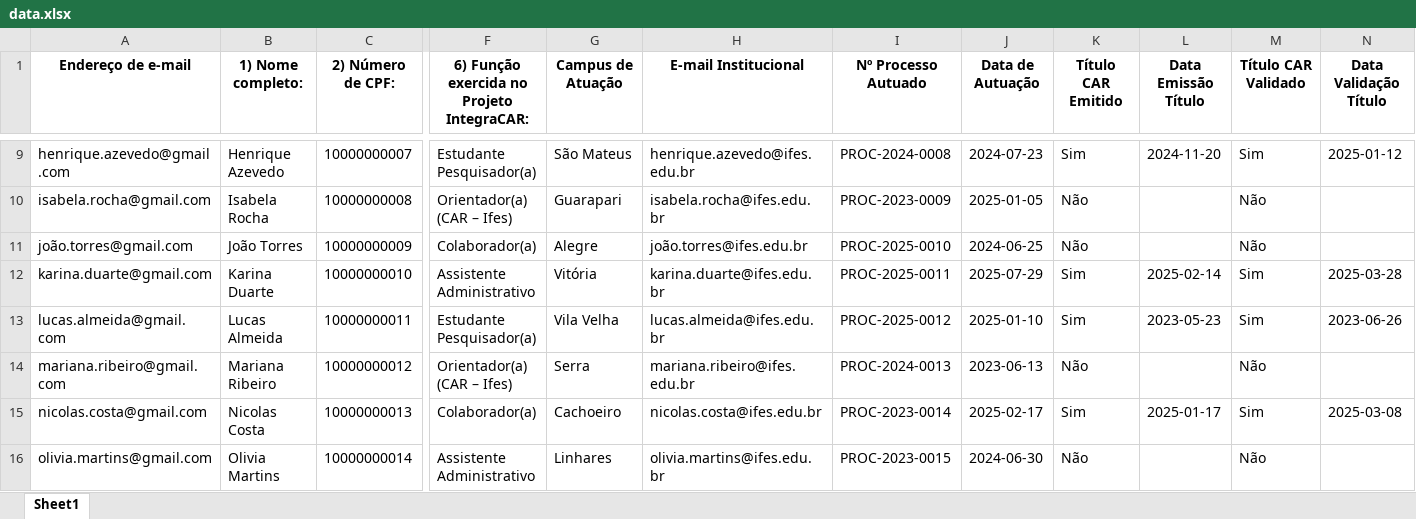
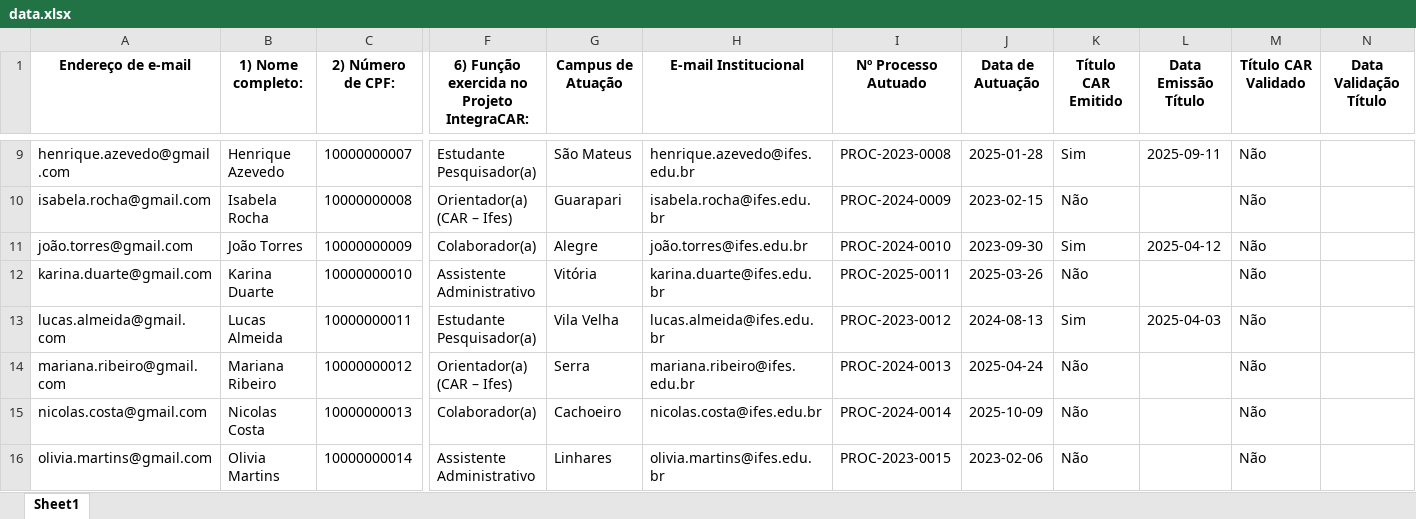
Before and after one commit to cscolomboIA/digitalizacao, an Excel workbook: data.xlsx, sheet Sheet1, drawn as a sheet; only a part is shown, gaps mark what is left out; values as stored, in another font and other column widths than the file's, no borders; the diff covers the shown part only; the diff names each change by its address in the sheet, - before the commit and + after, or states it on an @@ line.

```diff
--- a/data.xlsx (sheet Sheet1)
+++ b/data.xlsx (sheet Sheet1)
-I9 (Nº Processo Autuado): PROC-2024-0008
+I9 (Nº Processo Autuado): PROC-2023-0008
-J9 (Data de Autuação): 2024-07-23
+J9 (Data de Autuação): 2025-01-28
-L9 (Data Emissão Título): 2024-11-20
+L9 (Data Emissão Título): 2025-09-11
-M9 (Título CAR Validado): Sim
+M9 (Título CAR Validado): Não
-N9 (Data Validação Título): 2025-01-12
+N9 (Data Validação Título): (empty)
-I10 (Nº Processo Autuado): PROC-2023-0009
+I10 (Nº Processo Autuado): PROC-2024-0009
-J10 (Data de Autuação): 2025-01-05
+J10 (Data de Autuação): 2023-02-15
-I11 (Nº Processo Autuado): PROC-2025-0010
+I11 (Nº Processo Autuado): PROC-2024-0010
-J11 (Data de Autuação): 2024-06-25
+J11 (Data de Autuação): 2023-09-30
-K11 (Título CAR Emitido): Não
+K11 (Título CAR Emitido): Sim
-L11 (Data Emissão Título): (empty)
+L11 (Data Emissão Título): 2025-04-12
-J12 (Data de Autuação): 2025-07-29
+J12 (Data de Autuação): 2025-03-26
-K12 (Título CAR Emitido): Sim
+K12 (Título CAR Emitido): Não
-L12 (Data Emissão Título): 2025-02-14
+L12 (Data Emissão Título): (empty)
-M12:M13 (Título CAR Validado): Sim
+M12:M13 (Título CAR Validado): Não
-N12 (Data Validação Título): 2025-03-28
+N12 (Data Validação Título): (empty)
-I13 (Nº Processo Autuado): PROC-2025-0012
+I13 (Nº Processo Autuado): PROC-2023-0012
-J13 (Data de Autuação): 2025-01-10
+J13 (Data de Autuação): 2024-08-13
-L13 (Data Emissão Título): 2023-05-23
+L13 (Data Emissão Título): 2025-04-03
-N13 (Data Validação Título): 2023-06-26
+N13 (Data Validação Título): (empty)
-J14 (Data de Autuação): 2023-06-13
+J14 (Data de Autuação): 2025-04-24
-I15 (Nº Processo Autuado): PROC-2023-0014
+I15 (Nº Processo Autuado): PROC-2024-0014
-J15 (Data de Autuação): 2025-02-17
+J15 (Data de Autuação): 2025-10-09
-K15 (Título CAR Emitido): Sim
+K15 (Título CAR Emitido): Não
-L15 (Data Emissão Título): 2025-01-17
+L15 (Data Emissão Título): (empty)
-M15 (Título CAR Validado): Sim
+M15 (Título CAR Validado): Não
-N15 (Data Validação Título): 2025-03-08
+N15 (Data Validação Título): (empty)
-J16 (Data de Autuação): 2024-06-30
+J16 (Data de Autuação): 2023-02-06
```
Also changed, not shown: 181 edited cells elsewhere in this sheet, 6 other files.
